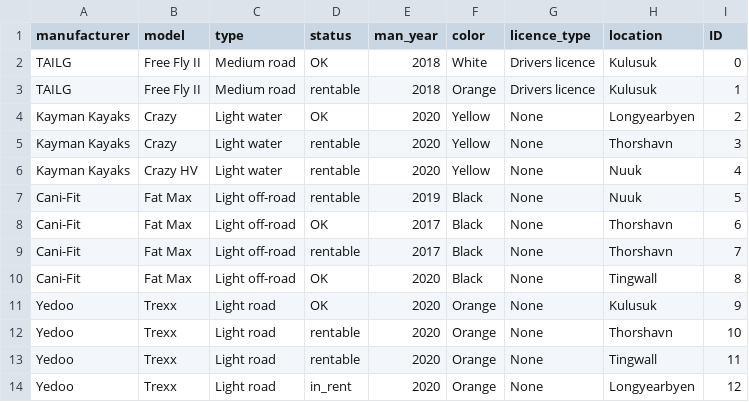
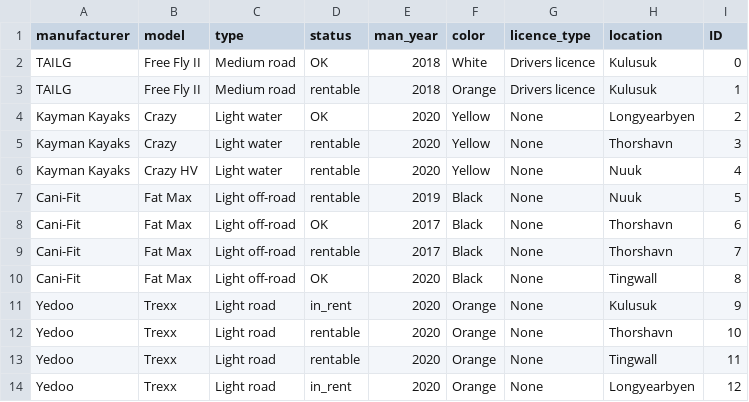
Before and after one commit to ThorRafnar/NaNAirCarRental, a CSV file: src/data_layer/data_files/vehicle.csv, drawn as a sheet; only a part is shown.

Commit message:
fixes to filter_by_region in vehicle type logic

```diff
--- a/src/data_layer/data_files/vehicle.csv
+++ b/src/data_layer/data_files/vehicle.csv
@@ -10,3 +10,3 @@ Cani-Fit,Fat Max,Light off-road,rentable,2017,Black,None,Thorshavn,7
 Cani-Fit,Fat Max,Light off-road,OK,2020,Black,None,Tingwall,8
-Yedoo,Trexx,Light road,OK,2020,Orange,None,Kulusuk,9
+Yedoo,Trexx,Light road,in_rent,2020,Orange,None,Kulusuk,9
 Yedoo,Trexx,Light road,rentable,2020,Orange,None,Thorshavn,10
```
Also changed, not shown: src/data_layer/data_files/contracts.csv, 2 other files.
